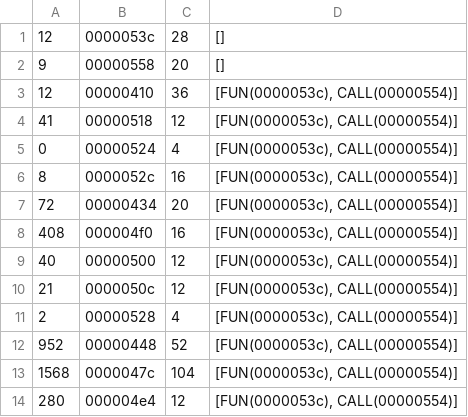
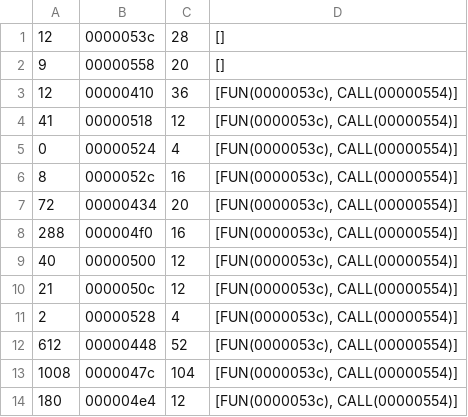
Before and after one commit to paulparentdc/M2-SIAME, a CSV file: STRE/TP1/labwork1/bubble/main-otawa/stats/ipet-total_time.csv, drawn as a sheet.

```diff
--- a/STRE/TP1/labwork1/bubble/main-otawa/stats/ipet-total_time.csv
+++ b/STRE/TP1/labwork1/bubble/main-otawa/stats/ipet-total_time.csv
@@ -7,3 +7,3 @@
 72	00000434	20	[FUN(0000053c), CALL(00000554)]
-408	000004f0	16	[FUN(0000053c), CALL(00000554)]
+288	000004f0	16	[FUN(0000053c), CALL(00000554)]
 40	00000500	12	[FUN(0000053c), CALL(00000554)]
@@ -11,4 +11,4 @@
 2	00000528	4	[FUN(0000053c), CALL(00000554)]
-952	00000448	52	[FUN(0000053c), CALL(00000554)]
-1568	0000047c	104	[FUN(0000053c), CALL(00000554)]
-280	000004e4	12	[FUN(0000053c), CALL(00000554)]
+612	00000448	52	[FUN(0000053c), CALL(00000554)]
+1008	0000047c	104	[FUN(0000053c), CALL(00000554)]
+180	000004e4	12	[FUN(0000053c), CALL(00000554)]
```
Also changed, not shown: STRE/TP1/labwork1/bubble/main-otawa/stats/ipet-total_count.csv, 17 other files.
